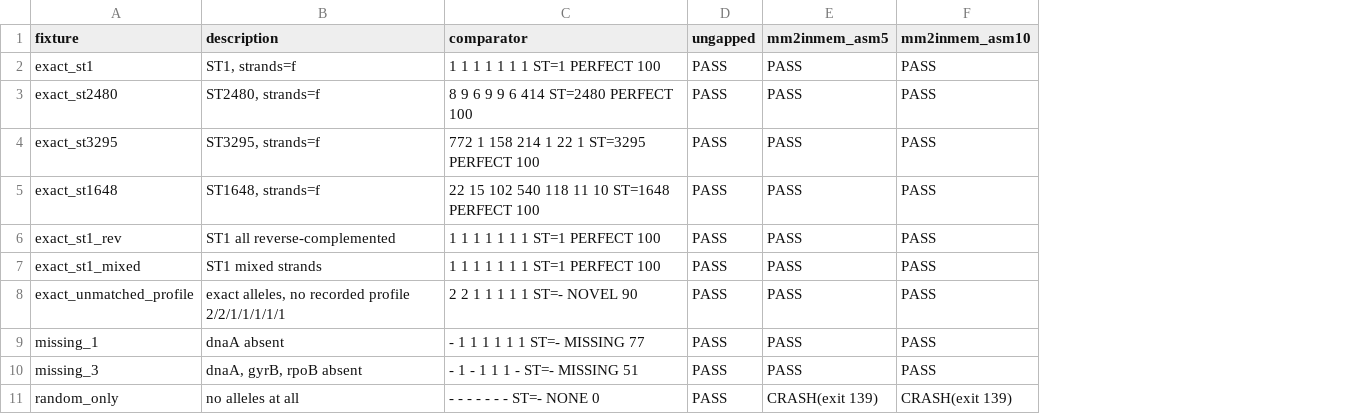
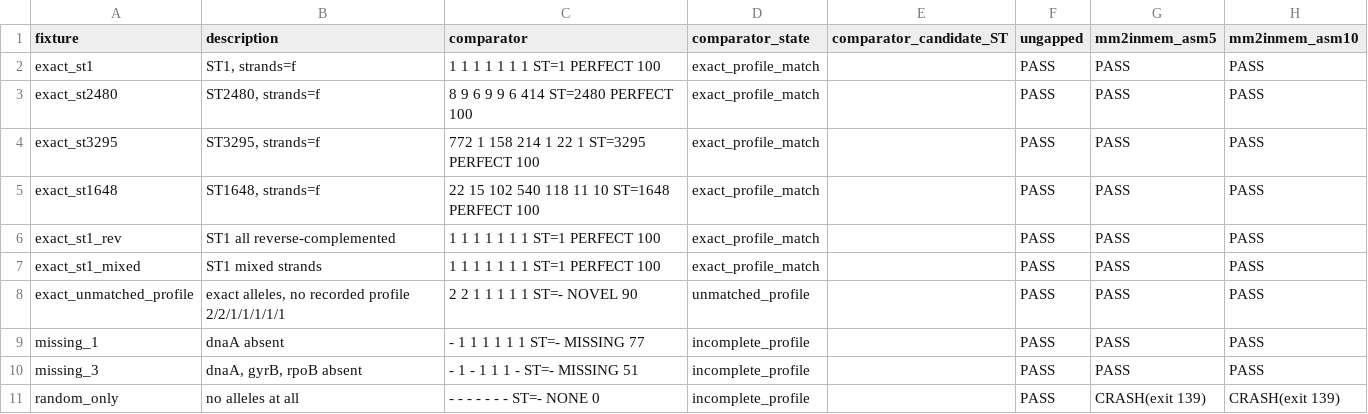
Before and after one commit to mbhall88/pterobacter, a TSV file: investigations/mlst/results/parity-per-fixture.tsv, drawn as a sheet; only a part is shown; the diff names each change by its address in the sheet, - before the commit and + after, or states it on an @@ line.

```diff
--- a/investigations/mlst/results/parity-per-fixture.tsv
+++ b/investigations/mlst/results/parity-per-fixture.tsv
+column D (comparator_state), rows 2-11: exact_profile_match | exact_profile_match | exact_profile_match | exact_profile_match | exact_profile_match | exact_profile_match | unmatched_profile | incomplete_profile | incomplete_profile | incomplete_profile
+column E (comparator_candidate_ST), empty
```
Also changed, not shown: 6 other files.
